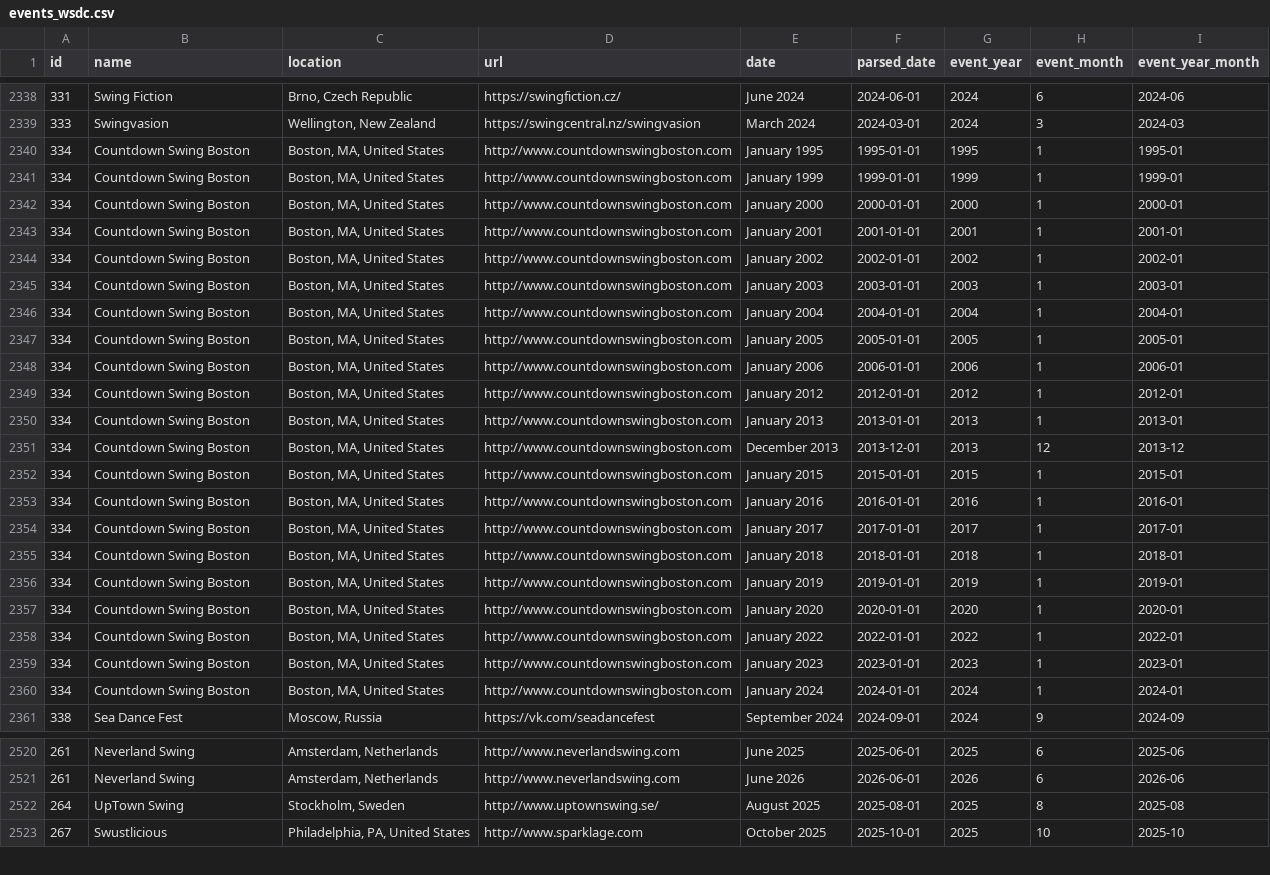
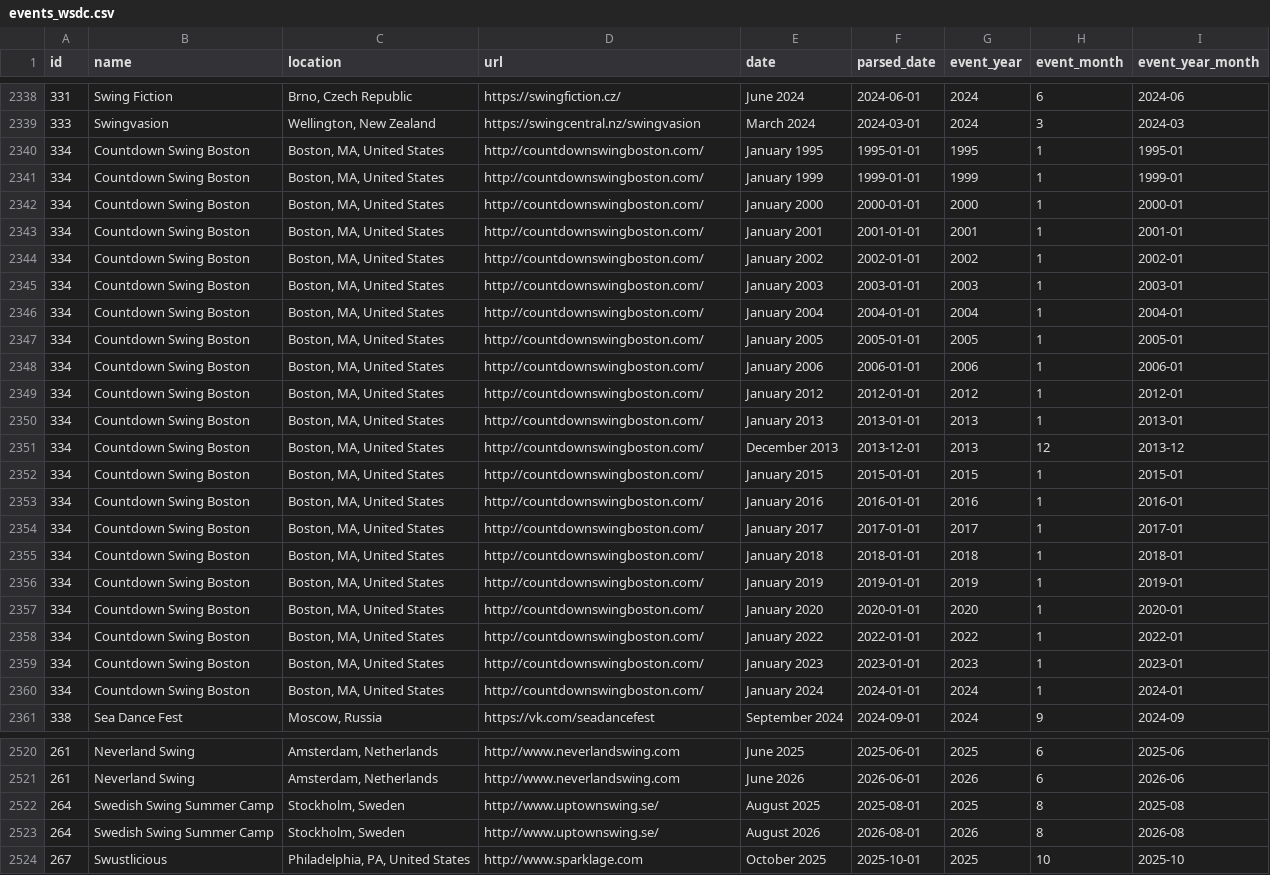
Before and after one commit to zlat1109/wsdc-data-pipeline, a CSV file: data/events_wsdc.csv, drawn as a sheet; only a part is shown, gaps mark what is left out; the diff covers the shown part only; the diff names each change by its address in the sheet, - before the commit and + after, or states it on an @@ line.

```diff
--- a/data/events_wsdc.csv
+++ b/data/events_wsdc.csv
-D2340:D2360 (url): http://www.countdownswingboston.com
+D2340:D2360 (url): http://countdownswingboston.com/
-B2522 (name): UpTown Swing
+B2522 (name): Swedish Swing Summer Camp
+row 2523: 264 | Swedish Swing Summer Camp | Stockholm, Sweden | http://www.uptownswing.se/ | August 2026 | 2026-08-01 | 2026 | 8 | 2026-08
```
Also changed, not shown: 1 added row, 1 moved row and 45 edited cells elsewhere in this file, data/changed_dancer_name_info.csv, data/dancer_transitions.csv, 16 other files.
